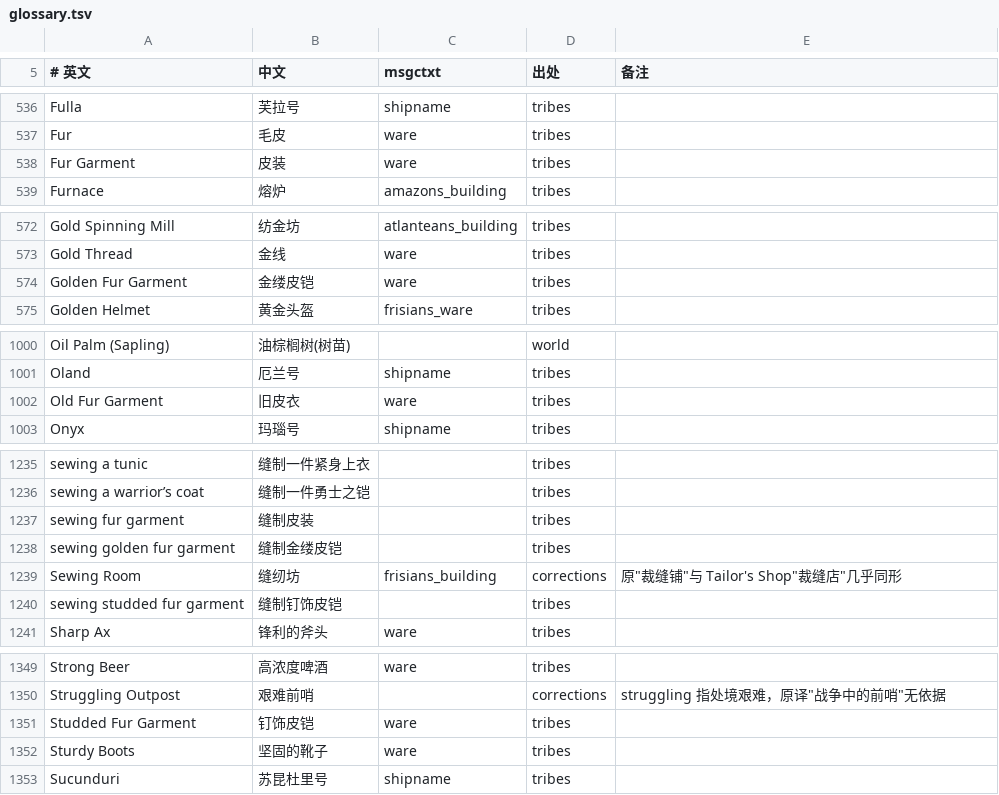
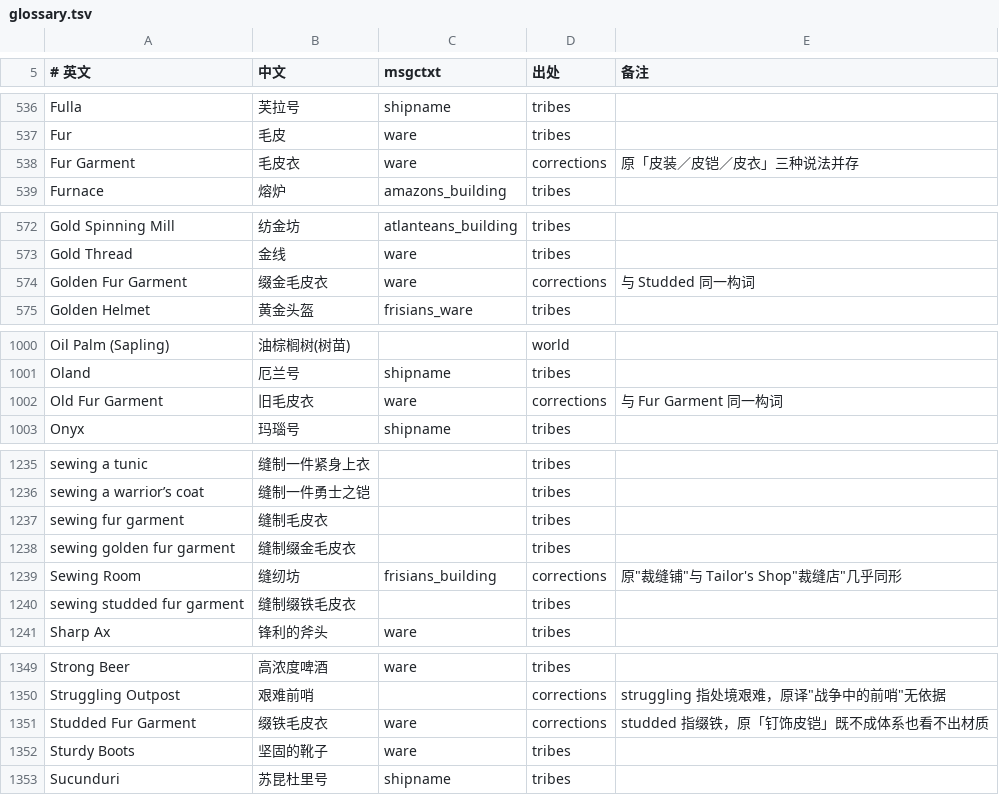
Before and after one commit to tykisgod/widelands-vd, a TSV file: i18n-zh/glossary.tsv, drawn as a sheet; only a part is shown, gaps mark what is left out.

```diff
--- a/i18n-zh/glossary.tsv
+++ b/i18n-zh/glossary.tsv
@@ -537,3 +537,3 @@ Fulla	芙拉号	shipname	tribes
 Fur	毛皮	ware	tribes	
-Fur Garment	皮装	ware	tribes	
+Fur Garment	毛皮衣	ware	corrections	原「皮装／皮铠／皮衣」三种说法并存
 Furnace	熔炉	amazons_building	tribes	
@@ -573,3 +573,3 @@ Gold Spinning Mill	纺金坊	atlanteans_building	tribes
 Gold Thread	金线	ware	tribes	
-Golden Fur Garment	金缕皮铠	ware	tribes	
+Golden Fur Garment	缀金毛皮衣	ware	corrections	与 Studded 同一构词
 Golden Helmet	黄金头盔	frisians_ware	tribes	
@@ -1001,3 +1001,3 @@ Oil Palm (Sapling)	油棕榈树(树苗)		world
 Oland	厄兰号	shipname	tribes	
-Old Fur Garment	旧皮衣	ware	tribes	
+Old Fur Garment	旧毛皮衣	ware	corrections	与 Fur Garment 同一构词
 Onyx	玛瑙号	shipname	tribes	
@@ -1236,6 +1236,6 @@ sewing a tunic	缝制一件紧身上衣		tribes
 sewing a warrior’s coat	缝制一件勇士之铠		tribes	
-sewing fur garment	缝制皮装		tribes	
-sewing golden fur garment	缝制金缕皮铠		tribes	
+sewing fur garment	缝制毛皮衣		tribes	
+sewing golden fur garment	缝制缀金毛皮衣		tribes	
 Sewing Room	缝纫坊	frisians_building	corrections	原"裁缝铺"与 Tailor's Shop"裁缝店"几乎同形
-sewing studded fur garment	缝制钉饰皮铠		tribes	
+sewing studded fur garment	缝制缀铁毛皮衣		tribes	
 Sharp Ax	锋利的斧头	ware	tribes	
@@ -1350,3 +1350,3 @@ Strong Beer	高浓度啤酒	ware	tribes
 Struggling Outpost	艰难前哨		corrections	struggling 指处境艰难，原译"战争中的前哨"无依据
-Studded Fur Garment	钉饰皮铠	ware	tribes	
+Studded Fur Garment	缀铁毛皮衣	ware	corrections	studded 指缀铁，原「钉饰皮铠」既不成体系也看不出材质
 Sturdy Boots	坚固的靴子	ware	tribes	
```
Also changed, not shown: i18n-zh/corrections.tsv, 5 other files.
